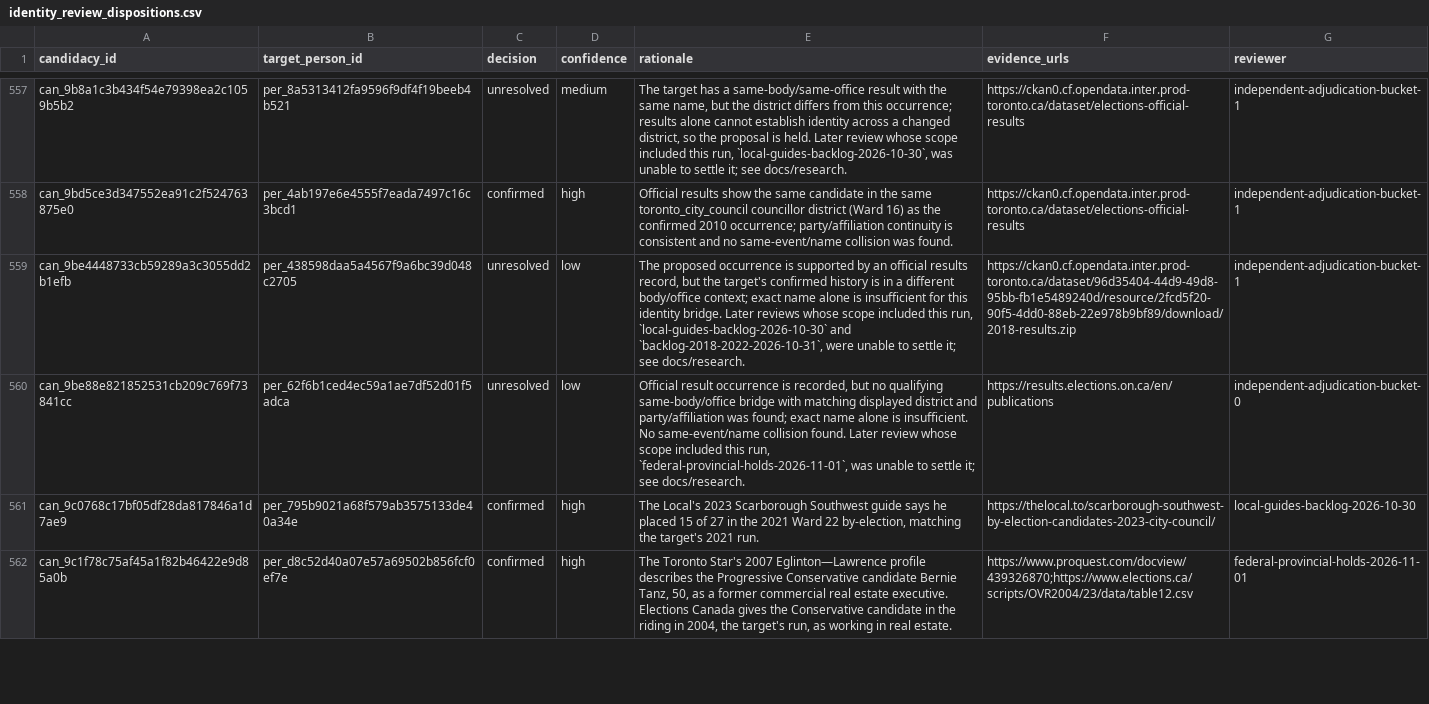
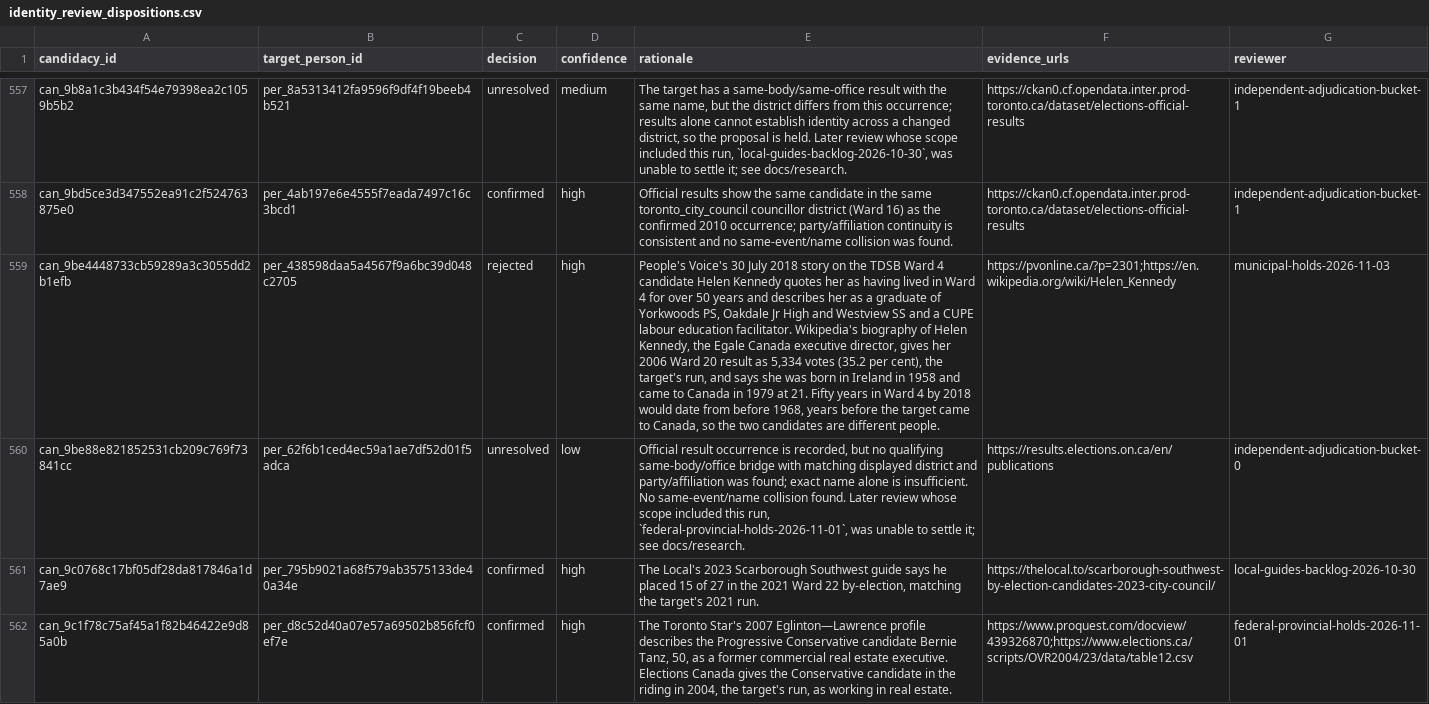
Before and after one commit to alexwolson/toronto-election-results, a CSV file: data/reference/identity_review_dispositions.csv, drawn as a sheet; only a part is shown, gaps mark what is left out; the diff covers the shown part only; the diff names each change by its address in the sheet, - before the commit and + after, or states it on an @@ line.

```diff
--- a/data/reference/identity_review_dispositions.csv
+++ b/data/reference/identity_review_dispositions.csv
-C559 (decision): unresolved
+C559 (decision): rejected
-D559 (confidence): low
+D559 (confidence): high
-E559 (rationale): The proposed occurrence is supported by an official results record, but the target's confirmed history is in a different body/office context; exact name alone is insufficient for this identity bridge. Later reviews whose scope included this run, `local-guides-backlog-2026-10-30` and `backlog-2018-2022-2026-10-31`, were unable to settle it; see docs/research.
+E559 (rationale): People's Voice's 30 July 2018 story on the TDSB Ward 4 candidate Helen Kennedy quotes her as having lived in Ward 4 for over 50 years and describes her as a graduate of Yorkwoods PS, Oakdale Jr High and Westview SS and a CUPE labour education facilitator. Wikipedia's biography of Helen Kennedy, the Egale Canada executive director, gives her 2006 Ward 20 result as 5,334 votes (35.2 per cent), the target's run, and says she was born in Ireland in 1958 and came to Canada in 1979 at 21. Fifty years in Ward 4 by 2018 would date from before 1968, years before the target came to Canada, so the two candidates are different people.
-F559 (evidence_urls): https://ckan0.cf.opendata.inter.prod-toronto.ca/dataset/96d35404-44d9-49d8-95bb-fb1e5489240d/resource/2fcd5f20-90f5-4dd0-88eb-22e978b9bf89/download/2018-results.zip
+F559 (evidence_urls): https://pvonline.ca/?p=2301;https://en.wikipedia.org/wiki/Helen_Kennedy
-G559 (reviewer): independent-adjudication-bucket-1
+G559 (reviewer): municipal-holds-2026-11-03
```
Also changed, not shown: 120 edited cells elsewhere in this file, data/out/people.csv, 13 other files.
